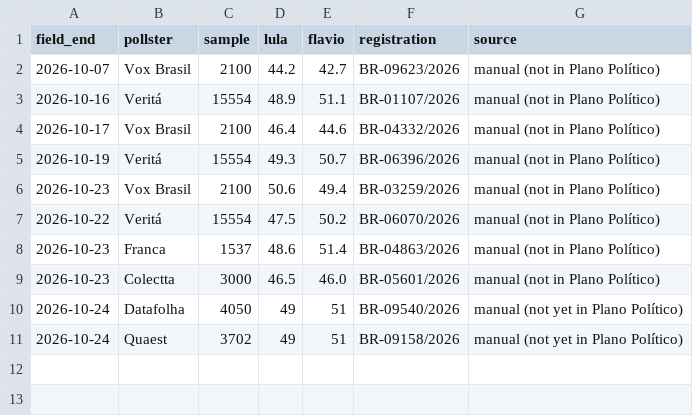
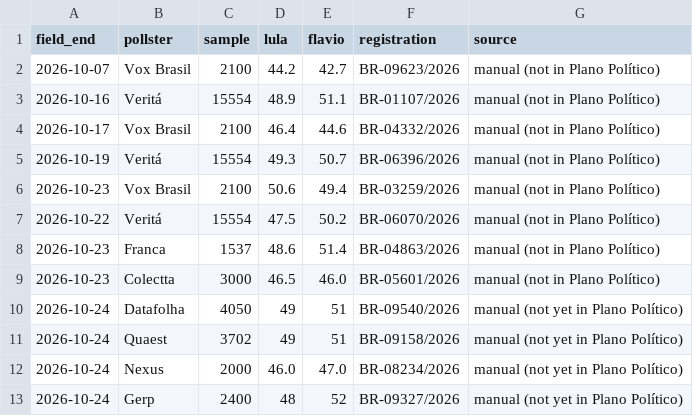
Before and after one commit to mmuzzi/brazil-runoff-tracker, a CSV file: data/polls_extra.csv, drawn as a sheet.

```diff
--- a/data/polls_extra.csv
+++ b/data/polls_extra.csv
@@ -11 +11,3 @@ field_end,pollster,sample,lula,flavio,registration,source
 2026-10-24,Quaest,3702,49,51,BR-09158/2026,manual (not yet in Plano Político)
+2026-10-24,Nexus,2000,46.0,47.0,BR-08234/2026,manual (not yet in Plano Político)
+2026-10-24,Gerp,2400,48,52,BR-09327/2026,manual (not yet in Plano Político)
```
Also changed, not shown: 1 other file.
